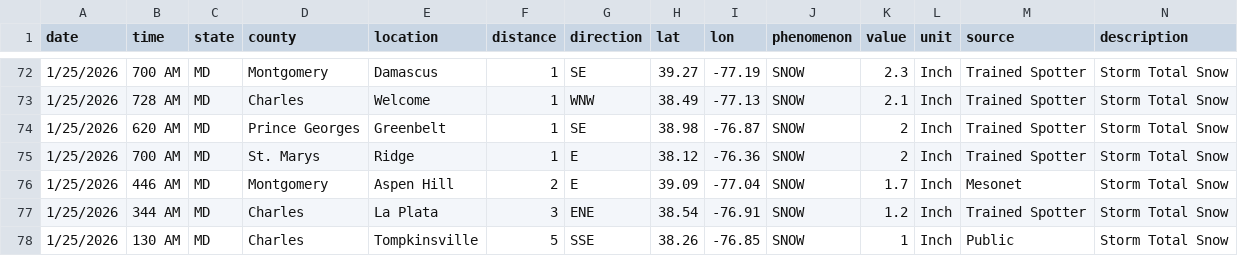
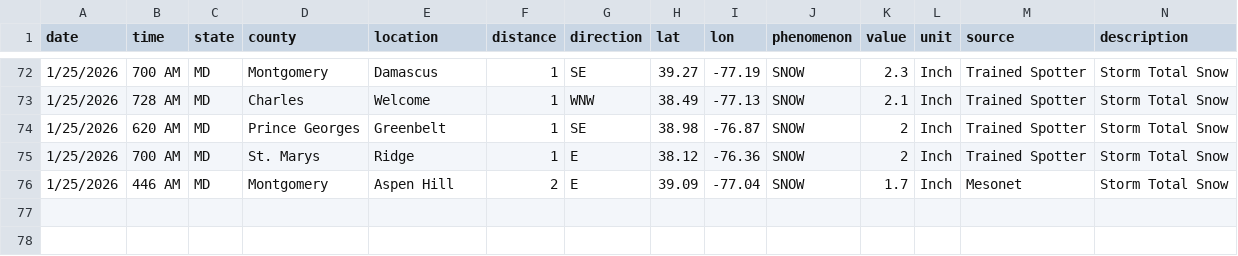
Before and after one commit to Baltimore-Sun/snow-totals, a CSV file: snowfall_totals.csv, drawn as a sheet; only a part is shown, gaps mark what is left out; rows hold the shown columns only; the diff names each change by its address in the sheet, - before the commit and + after, or states it on an @@ line.

Commit message:
Update snowfall_totals.csv

```diff
--- a/snowfall_totals.csv
+++ b/snowfall_totals.csv
-row 77: 1/25/2026 | 344 AM | MD | Charles | La Plata | 3 | ENE | 38.54 | -76.91 | SNOW | 1.2 | Inch | Trained Spotter | Storm Total Snow
-row 78: 1/25/2026 | 130 AM | MD | Charles | Tompkinsville | 5 | SSE | 38.26 | -76.85 | SNOW | 1 | Inch | Public | Storm Total Snow
```
